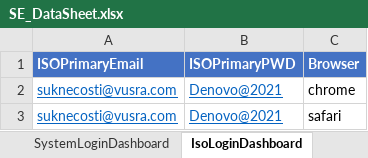
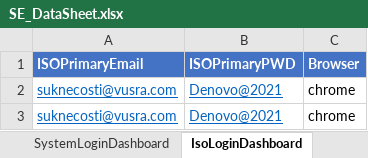
Before and after one commit to Bhaskar215/IPOSPAYS-Automation-Monitoring-System, an Excel workbook: src/main/java/com/denovo/ExcelData/SE_DataSheet.xlsx, sheet IsoLoginDashboard, drawn as a sheet; values as stored, in another font and other column widths than the file's, no borders; the diff names each change by its address in the sheet, - before the commit and + after, or states it on an @@ line.

```diff
--- a/src/main/java/com/denovo/ExcelData/SE_DataSheet.xlsx (sheet IsoLoginDashboard)
+++ b/src/main/java/com/denovo/ExcelData/SE_DataSheet.xlsx (sheet IsoLoginDashboard)
-C3 (Browser): safari
+C3 (Browser): chrome
```
Also changed, not shown: sheet IsoLoginTransaction, sheet SystemLoginTransaction, sheet SystemLoginDashboard, 2 other files.
